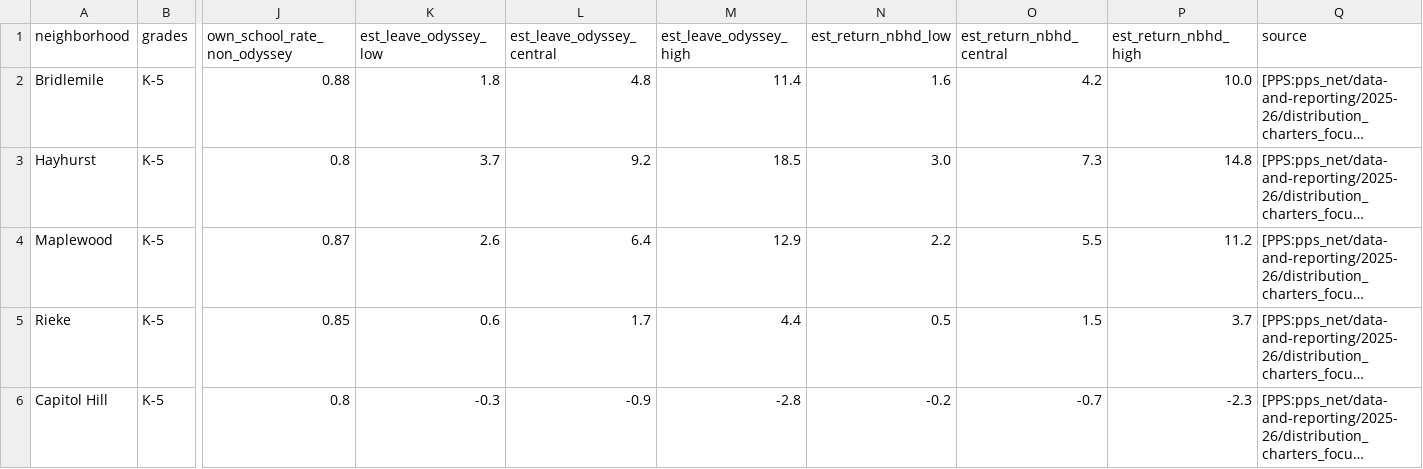
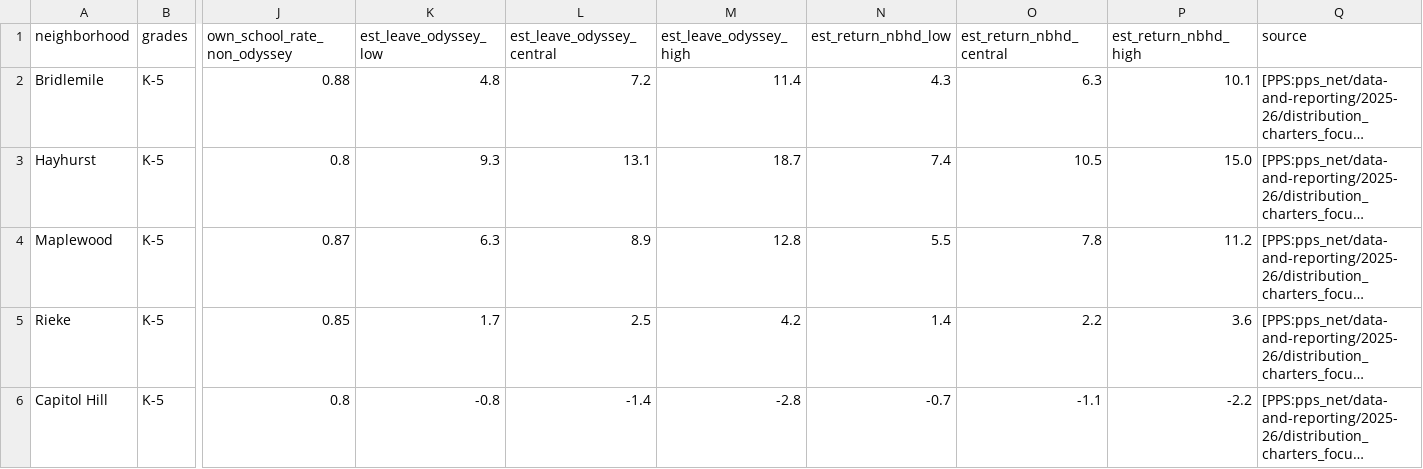
Before and after one commit to pietvanzoen/save-our-schools, a CSV file: analysis/data/odyssey_move_sw_estimate.csv, drawn as a sheet; only a part is shown, gaps mark what is left out; long unchanged cells end in …; the diff covers the shown part only; the diff names each change by its address in the sheet, - before the commit and + after, or states it on an @@ line.

```diff
--- a/analysis/data/odyssey_move_sw_estimate.csv
+++ b/analysis/data/odyssey_move_sw_estimate.csv
-K2 (est_leave_odyssey_low): 1.8
+K2 (est_leave_odyssey_low): 4.8
-L2 (est_leave_odyssey_central): 4.8
+L2 (est_leave_odyssey_central): 7.2
-N2 (est_return_nbhd_low): 1.6
+N2 (est_return_nbhd_low): 4.3
-O2 (est_return_nbhd_central): 4.2
+O2 (est_return_nbhd_central): 6.3
-P2 (est_return_nbhd_high): 10.0
+P2 (est_return_nbhd_high): 10.1
-K3 (est_leave_odyssey_low): 3.7
+K3 (est_leave_odyssey_low): 9.3
-L3 (est_leave_odyssey_central): 9.2
+L3 (est_leave_odyssey_central): 13.1
-M3 (est_leave_odyssey_high): 18.5
+M3 (est_leave_odyssey_high): 18.7
-N3 (est_return_nbhd_low): 3.0
+N3 (est_return_nbhd_low): 7.4
-O3 (est_return_nbhd_central): 7.3
+O3 (est_return_nbhd_central): 10.5
-P3 (est_return_nbhd_high): 14.8
+P3 (est_return_nbhd_high): 15.0
-K4 (est_leave_odyssey_low): 2.6
+K4 (est_leave_odyssey_low): 6.3
-L4 (est_leave_odyssey_central): 6.4
+L4 (est_leave_odyssey_central): 8.9
-M4 (est_leave_odyssey_high): 12.9
+M4 (est_leave_odyssey_high): 12.8
-N4 (est_return_nbhd_low): 2.2
+N4 (est_return_nbhd_low): 5.5
-O4 (est_return_nbhd_central): 5.5
+O4 (est_return_nbhd_central): 7.8
-K5 (est_leave_odyssey_low): 0.6
+K5 (est_leave_odyssey_low): 1.7
-L5 (est_leave_odyssey_central): 1.7
+L5 (est_leave_odyssey_central): 2.5
-M5 (est_leave_odyssey_high): 4.4
+M5 (est_leave_odyssey_high): 4.2
-N5 (est_return_nbhd_low): 0.5
+N5 (est_return_nbhd_low): 1.4
-O5 (est_return_nbhd_central): 1.5
+O5 (est_return_nbhd_central): 2.2
-P5 (est_return_nbhd_high): 3.7
+P5 (est_return_nbhd_high): 3.6
-K6 (est_leave_odyssey_low): -0.3
+K6 (est_leave_odyssey_low): -0.8
-L6 (est_leave_odyssey_central): -0.9
+L6 (est_leave_odyssey_central): -1.4
-N6 (est_return_nbhd_low): -0.2
+N6 (est_return_nbhd_low): -0.7
-O6 (est_return_nbhd_central): -0.7
+O6 (est_return_nbhd_central): -1.1
-P6 (est_return_nbhd_high): -2.3
+P6 (est_return_nbhd_high): -2.2
```
Also changed, not shown: 43 edited cells elsewhere in this file, 1 other file.
